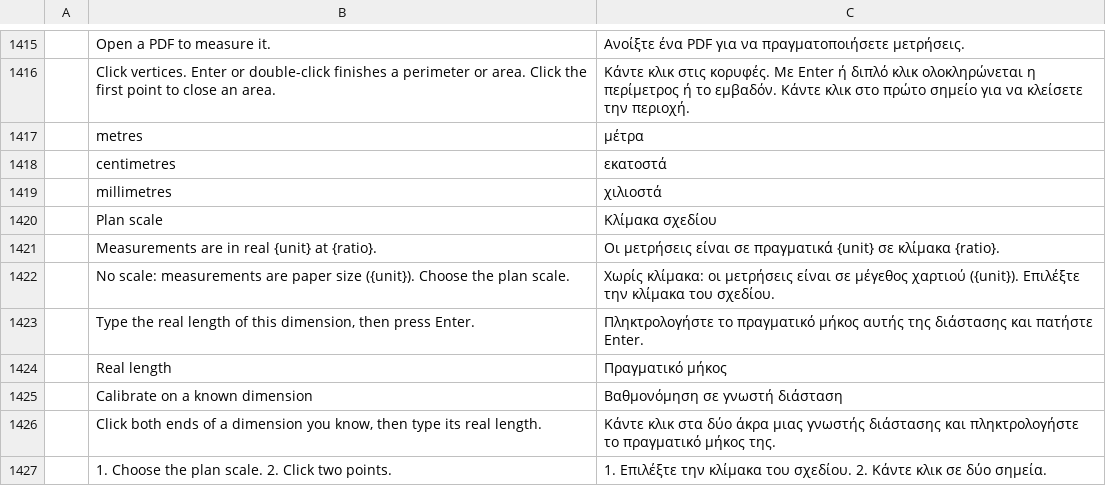
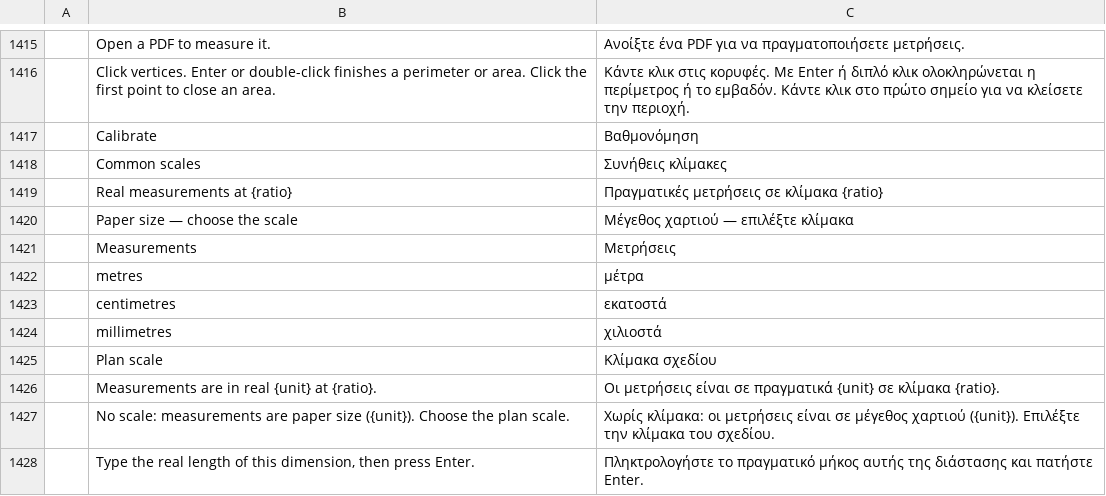
Before and after one commit to aalbertiarchitecte/pdfcraft, a TSV file: crates/ui-egui/src/i18n/el.tsv, drawn as a sheet; only a part is shown, gaps mark what is left out; the shorter side is filled out with more unchanged rows; the diff names each change by its address in the sheet, - before the commit and + after, or states it on an @@ line.

```diff
--- a/crates/ui-egui/src/i18n/el.tsv
+++ b/crates/ui-egui/src/i18n/el.tsv
+row 1417:  | Calibrate | Βαθμονόμηση
+row 1418:  | Common scales | Συνήθεις κλίμακες
+row 1419:  | Real measurements at {ratio} | Πραγματικές μετρήσεις σε κλίμακα {ratio}
+row 1420:  | Paper size — choose the scale | Μέγεθος χαρτιού — επιλέξτε κλίμακα
+row 1421:  | Measurements | Μετρήσεις
```
Also changed, not shown: crates/ui-egui/src/i18n/bg.tsv, crates/ui-egui/src/i18n/kk.tsv, 22 other files.
